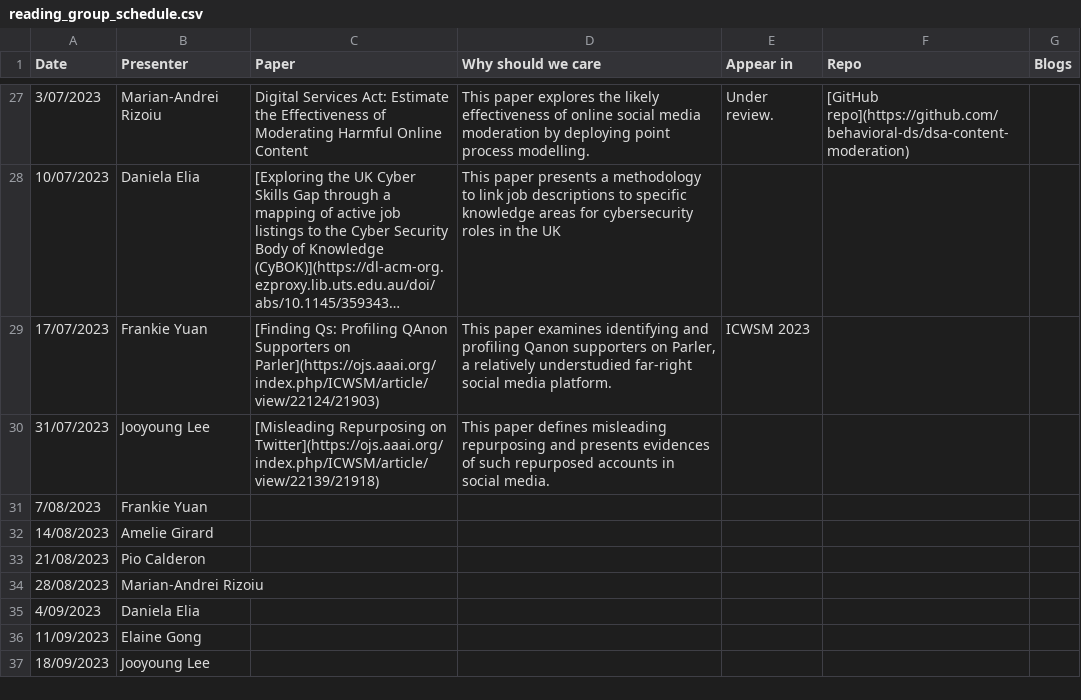
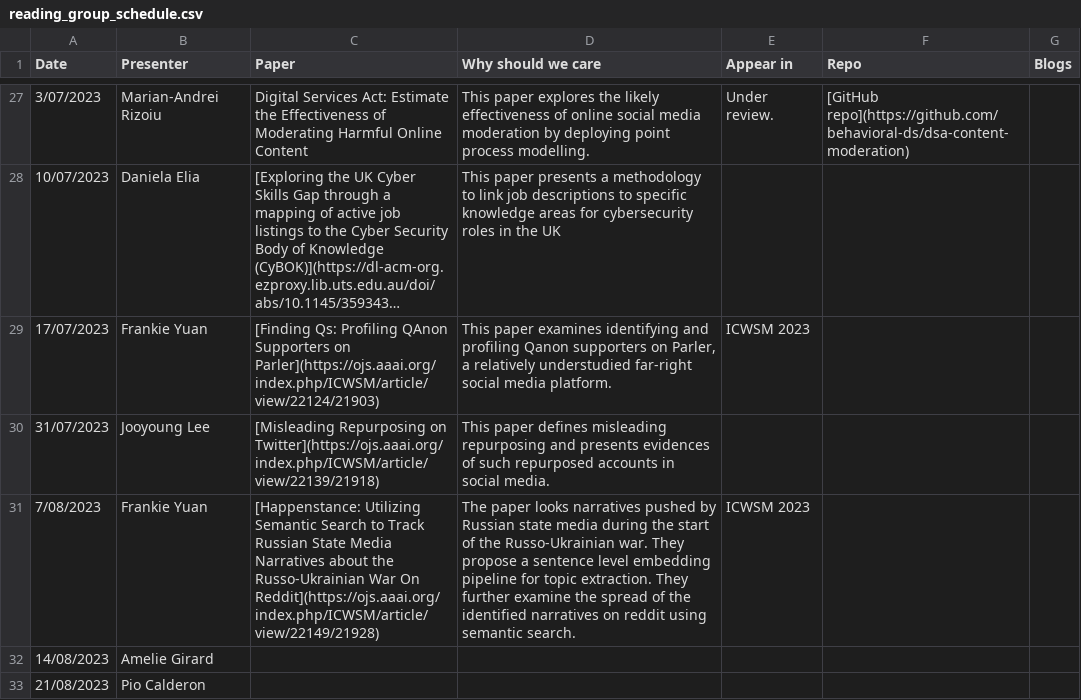
Before and after one commit to leagueofscholars/behavioral-ds.github.io, a CSV file: content/reading/reading_group_schedule.csv, drawn as a sheet; only a part is shown, gaps mark what is left out; the shorter side is filled out with more unchanged rows; long unchanged cells end in …; the diff names each change by its address in the sheet, - before the commit and + after, or states it on an @@ line.

Commit message:
frankie reading group paper

```diff
--- a/content/reading/reading_group_schedule.csv
+++ b/content/reading/reading_group_schedule.csv
-C31 (Paper): (empty)
+C31 (Paper): [Happenstance: Utilizing Semantic Search to Track Russian State Media Narratives about the Russo-Ukrainian War On Reddit](https://ojs.aaai.org/index.php/ICWSM/article/view/22149/21928)
-D31 (Why should we care): (empty)
+D31 (Why should we care): The paper looks narratives pushed by Russian state media during the start of the Russo-Ukrainian war. They propose a sentence level embedding pipeline for topic extraction. They further examine the spread of the identified narratives on reddit using semantic search.
-E31 (Appear in): (empty)
+E31 (Appear in): ICWSM 2023
```
